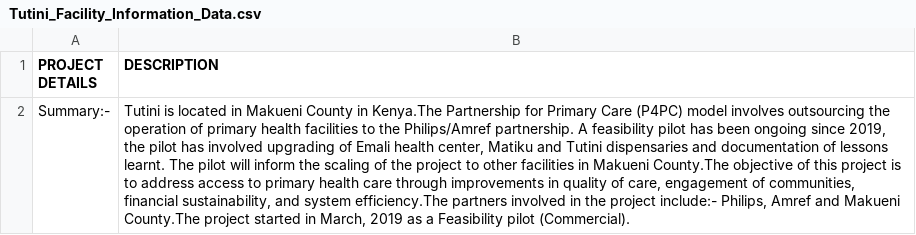
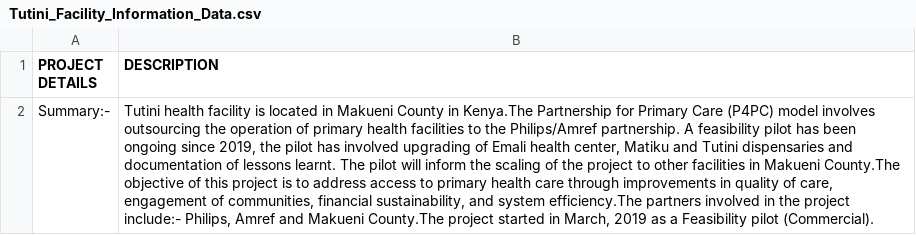
Before and after one commit to kariukikimani/PHC_FEB2022_Version_Three, a CSV file: data/Tutini_Facility_Information_Data.csv, drawn as a sheet; the diff names each change by its address in the sheet, - before the commit and + after, or states it on an @@ line.

```diff
--- a/data/Tutini_Facility_Information_Data.csv
+++ b/data/Tutini_Facility_Information_Data.csv
-B2 (DESCRIPTION): Tutini is located…
+B2 (DESCRIPTION): Tutini health facility is located…
```
Also changed, not shown: data/Emali_Facility_Information_Data.csv, data/Githurai_Facility_Information_Data.csv, 2 other files.
